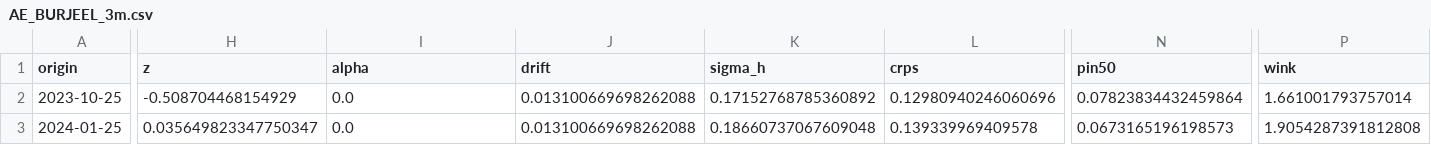
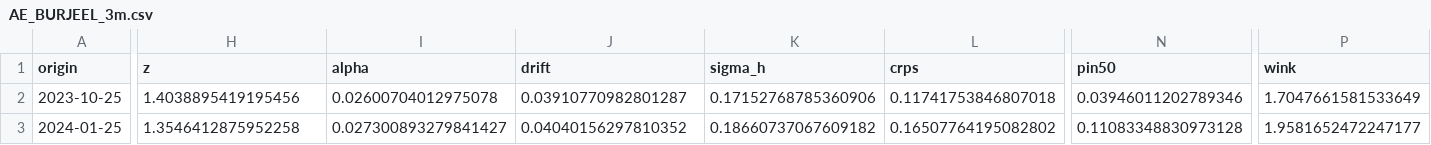
Before and after one commit to sherifomarsaleh/testahil, a CSV file: engine/panels/AE_BURJEEL_3m.csv, drawn as a sheet; only a part is shown, gaps mark what is left out; the diff covers the shown part only; the diff names each change by its address in the sheet, - before the commit and + after, or states it on an @@ line.

```diff
--- a/engine/panels/AE_BURJEEL_3m.csv
+++ b/engine/panels/AE_BURJEEL_3m.csv
-H2 (z): -0.508704468154929
+H2 (z): 1.4038895419195456
-I2 (alpha): 0.0
+I2 (alpha): 0.02600704012975078
-J2 (drift): 0.013100669698262088
+J2 (drift): 0.03910770982801287
-K2 (sigma_h): 0.17152768785360892
+K2 (sigma_h): 0.17152768785360906
-L2 (crps): 0.12980940246060696
+L2 (crps): 0.11741753846807018
-N2 (pin50): 0.07823834432459864
+N2 (pin50): 0.03946011202789346
-P2 (wink): 1.661001793757014
+P2 (wink): 1.7047661581533649
-H3 (z): 0.035649823347750347
+H3 (z): 1.3546412875952258
-I3 (alpha): 0.0
+I3 (alpha): 0.027300893279841427
-J3 (drift): 0.013100669698262088
+J3 (drift): 0.04040156297810352
-K3 (sigma_h): 0.18660737067609048
+K3 (sigma_h): 0.18660737067609182
-L3 (crps): 0.139339969409578
+L3 (crps): 0.16507764195082802
-N3 (pin50): 0.0673165196198573
+N3 (pin50): 0.11083348830973128
-P3 (wink): 1.9054287391812808
+P3 (wink): 1.9581652472247177
```
Also changed, not shown: 1 added row and 101 edited cells elsewhere in this file, 3 other files.
